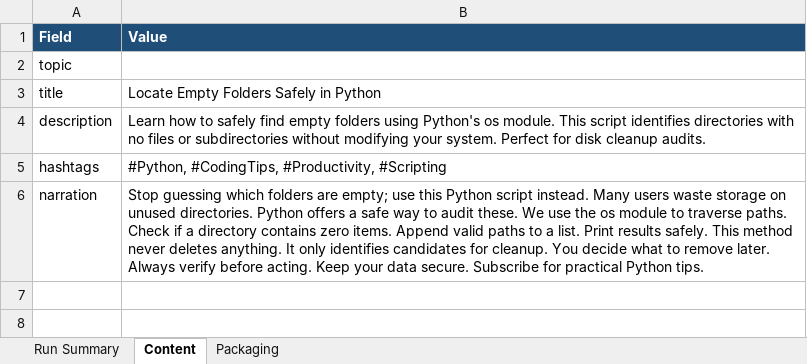
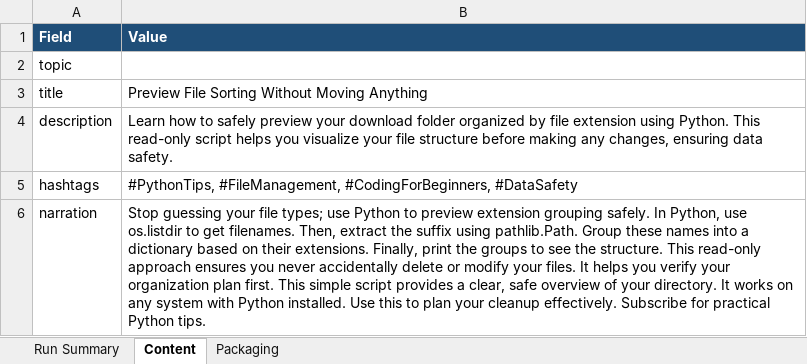
Before and after one commit to amalraj020-a11y/automated-YT-operations, an Excel workbook: reports/latest/amala-operations.xlsx, sheet Content, drawn as a sheet; values as stored, in another font and other column widths than the file's, no borders; the diff names each change by its address in the sheet, - before the commit and + after, or states it on an @@ line.

```diff
--- a/reports/latest/amala-operations.xlsx (sheet Content)
+++ b/reports/latest/amala-operations.xlsx (sheet Content)
-B3 (Value): Locate Empty Folders Safely in Python
+B3 (Value): Preview File Sorting Without Moving Anything
-B4 (Value): …to safely find empty folders using Python's os module. This script identifies directories with no files or subdirectories without modifying your system. Perfect for disk cleanup audits.
+B4 (Value): …to safely preview your download folder organized by file extension using Python. This read-only script helps you visualize your file structure before making any changes, ensuring data safety.
-B5 (Value): #Python, #CodingTips, #Productivity, #Scripting
+B5 (Value): #PythonTips, #FileManagement, #CodingForBeginners, #DataSafety
-B6 (Value): Stop guessing which folders are empty; use this Python script instead. Many users waste storage on unused directories. Python offers a safe way to audit these. We use the os module to traverse paths. Check if a directory contains zero items. Append valid paths to a list. Print results safely. This method never deletes anything. It only identifies candidates for cleanup. You decide what to remove later. Always verify before acting. Keep your data secure. Subscribe for…
+B6 (Value): Stop guessing your file types; use Python to preview extension grouping safely. In Python, use os.listdir to get filenames. Then, extract the suffix using pathlib.Path. Group these names into a dictionary based on their extensions. Finally, print the groups to see the structure. This read-only approach ensures you never accidentally delete or modify your files. It helps you verify your organization plan first. This simple script provides a clear, safe overview of your directory. It works on any system with Python installed. Use this to plan your cleanup effectively. Subscribe for…
```
Also changed, not shown: sheet Run Summary, sheet Packaging.
